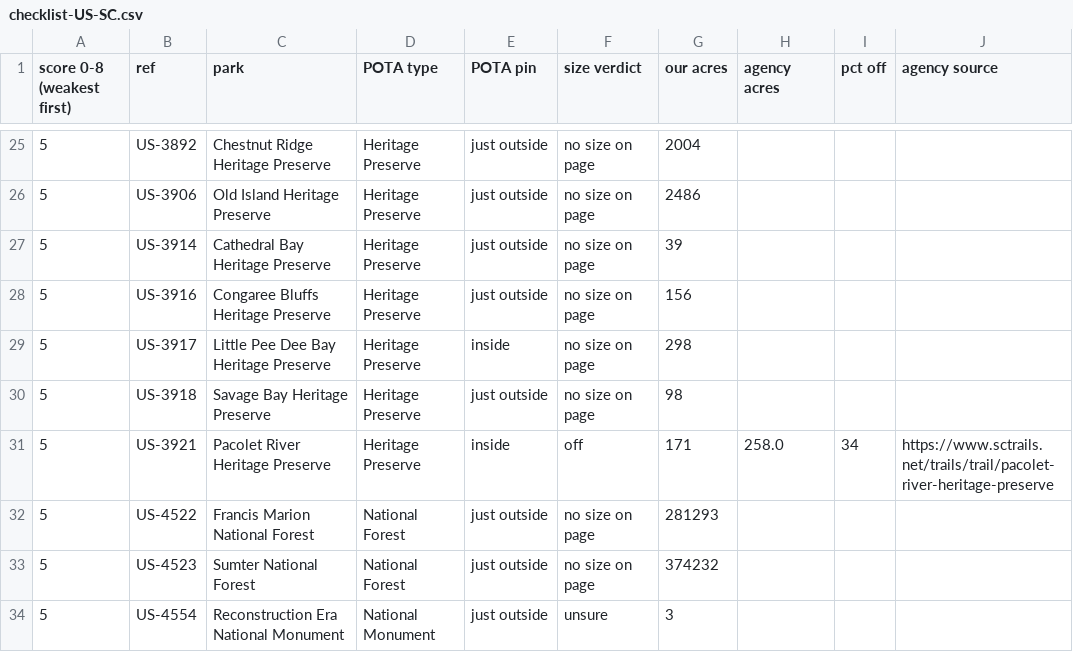
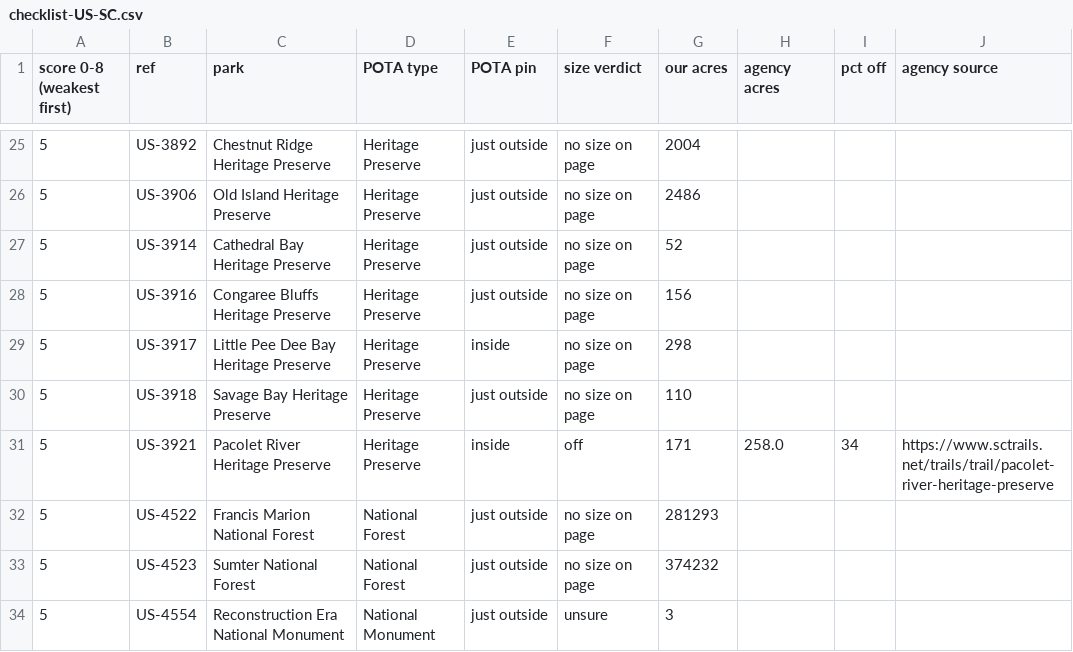
Before and after one commit to KentuckyPortableClub/KPC-Data, a CSV file: data/truth/checklist-US-SC.csv, drawn as a sheet; only a part is shown, gaps mark what is left out; the diff covers the shown part only; the diff names each change by its address in the sheet, - before the commit and + after, or states it on an @@ line.

```diff
--- a/data/truth/checklist-US-SC.csv
+++ b/data/truth/checklist-US-SC.csv
-G27 (our acres): 39
+G27 (our acres): 52
-G30 (our acres): 98
+G30 (our acres): 110
```
Also changed, not shown: 20 edited cells elsewhere in this file, 9 other files.
